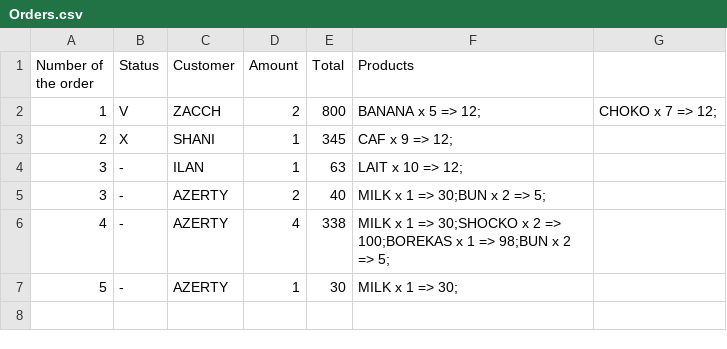
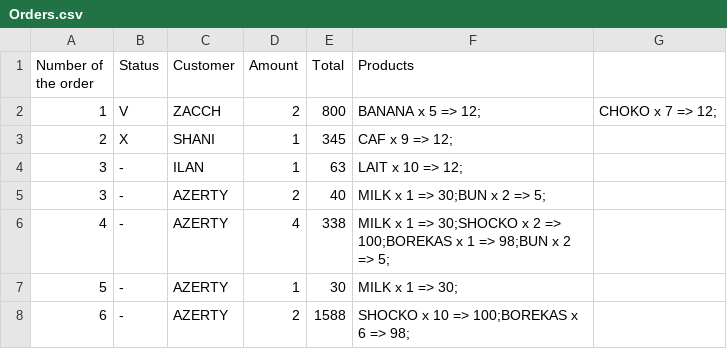
Before and after one commit to ShaniSapir/ClicknGetFinal, a CSV file: Orders.csv, drawn as a sheet; the diff names each change by its address in the sheet, - before the commit and + after, or states it on an @@ line.

```diff
--- a/Orders.csv
+++ b/Orders.csv
+row 8: 6 | - | AZERTY | 2 | 1588 | SHOCKO x 10 => 100;BOREKAS x 6 => 98;
```
Also changed, not shown: 1 other file.
